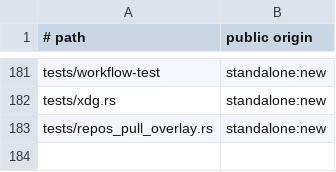
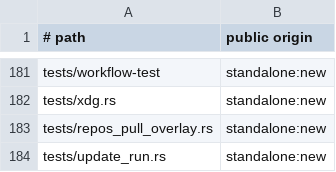
Before and after one commit to cgraf78/dot, a TSV file: docs/source-provenance-v1.tsv, drawn as a sheet; only a part is shown, gaps mark what is left out.

```diff
--- a/docs/source-provenance-v1.tsv
+++ b/docs/source-provenance-v1.tsv
@@ -183 +183,2 @@ tests/xdg.rs	standalone:new
 tests/repos_pull_overlay.rs	standalone:new
+tests/update_run.rs	standalone:new
```
Also changed, not shown: 7 other files.
